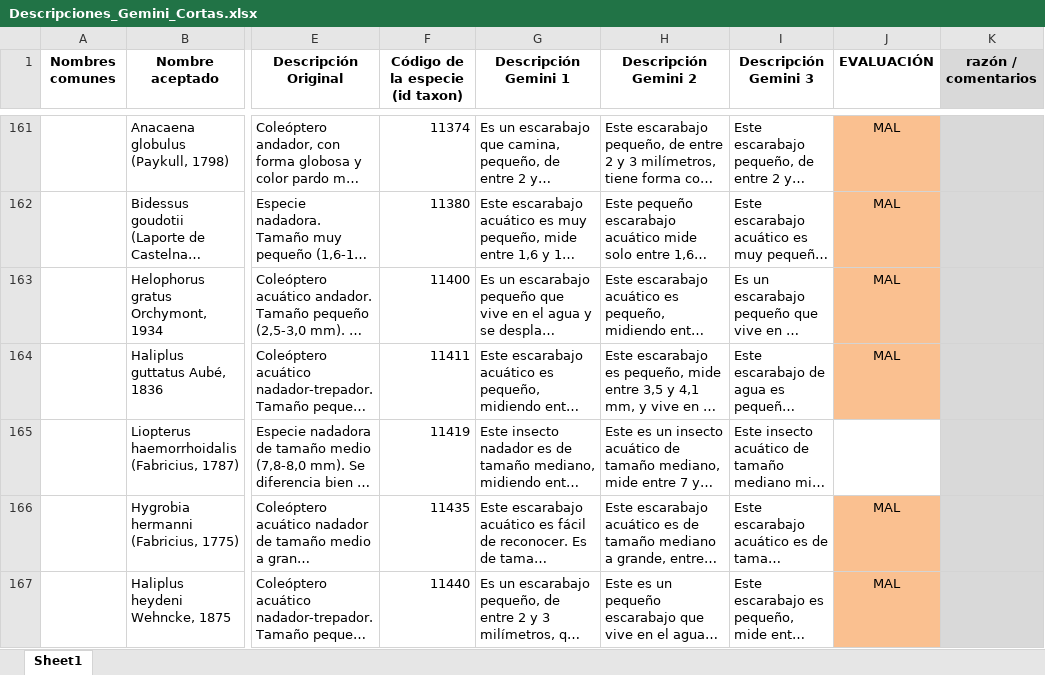
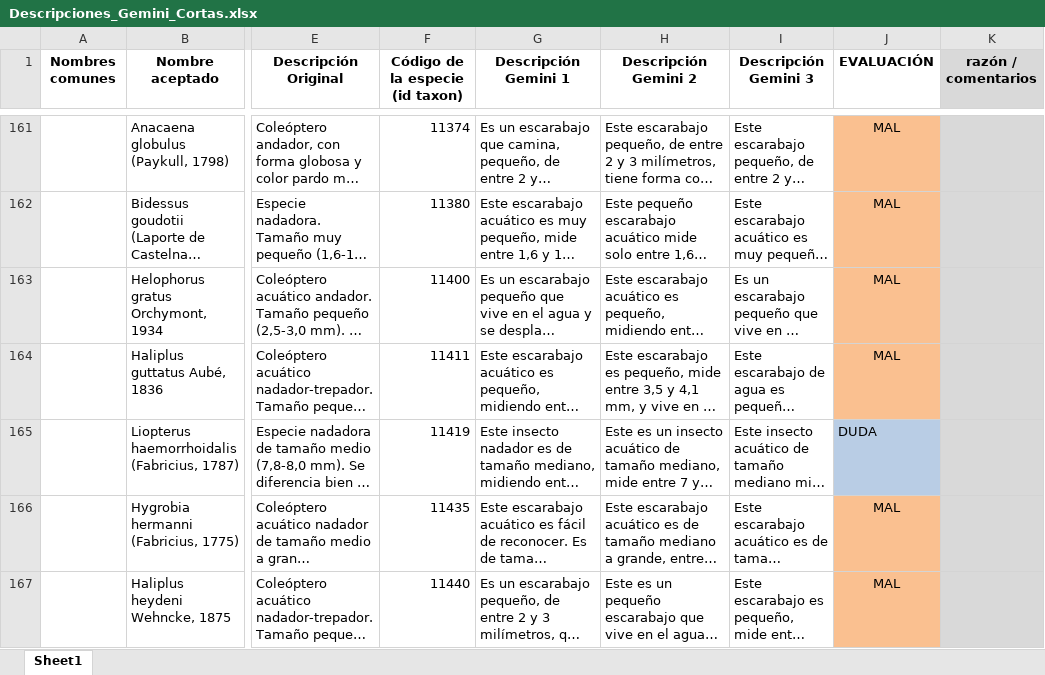
Before and after one commit to alberalm/Hackathon-PNAV, an Excel workbook: 2. Finetuning/Descripciones_Gemini_Cortas.xlsx, sheet Sheet1, drawn as a sheet; only a part is shown, gaps mark what is left out; long unchanged cells end in …; values as stored, in another font and other column widths than the file's, no borders; the diff covers the shown part only; the diff names each change by its address in the sheet, - before the commit and + after, or states it on an @@ line.

```diff
--- a/2. Finetuning/Descripciones_Gemini_Cortas.xlsx (sheet Sheet1)
+++ b/2. Finetuning/Descripciones_Gemini_Cortas.xlsx (sheet Sheet1)
-J165 (EVALUACIÓN): (empty)
+J165 (EVALUACIÓN): DUDA
-J165 fill: none
+J165 fill: #B9CDE5
```
Also changed, not shown: 155 added rows elsewhere in this sheet, 3 other files.
